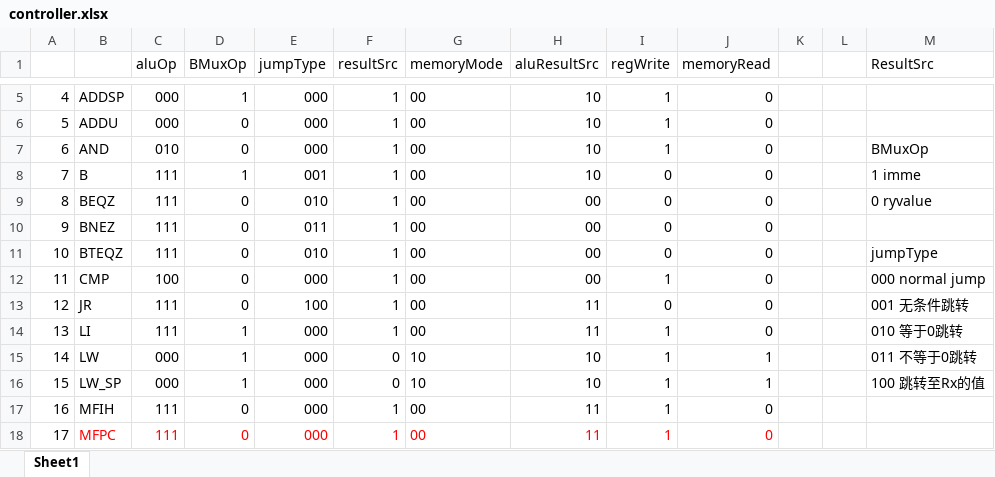
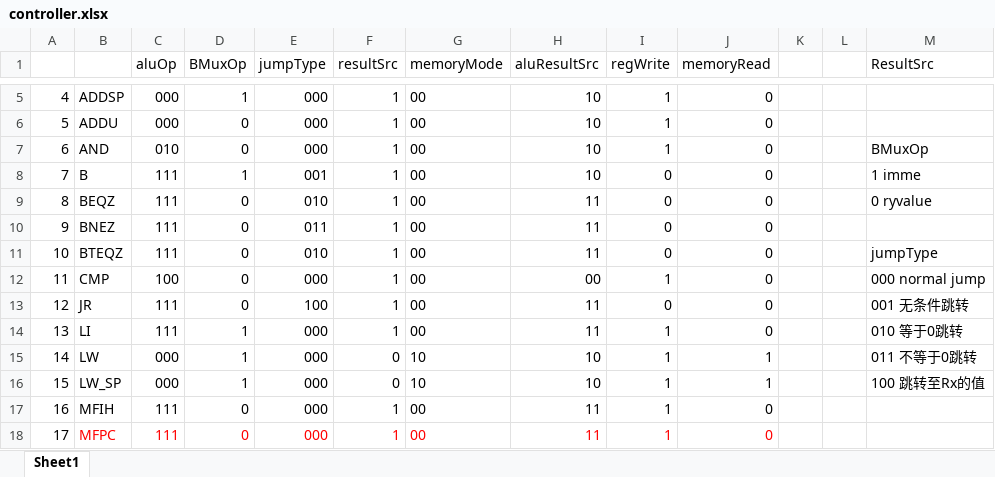
Before and after one commit to mektpoy/THCO-MIPS, an Excel workbook: controller.xlsx, sheet Sheet1, drawn as a sheet; only a part is shown, gaps mark what is left out; values as stored, in another font and other column widths than the file's, no borders; the diff names each change by its address in the sheet, - before the commit and + after, or states it on an @@ line.

```diff
--- a/controller.xlsx (sheet Sheet1)
+++ b/controller.xlsx (sheet Sheet1)
-H9:H11 (aluResultSrc): 00
+H9:H11 (aluResultSrc): 11
```
Also changed, not shown: 1 other file.
